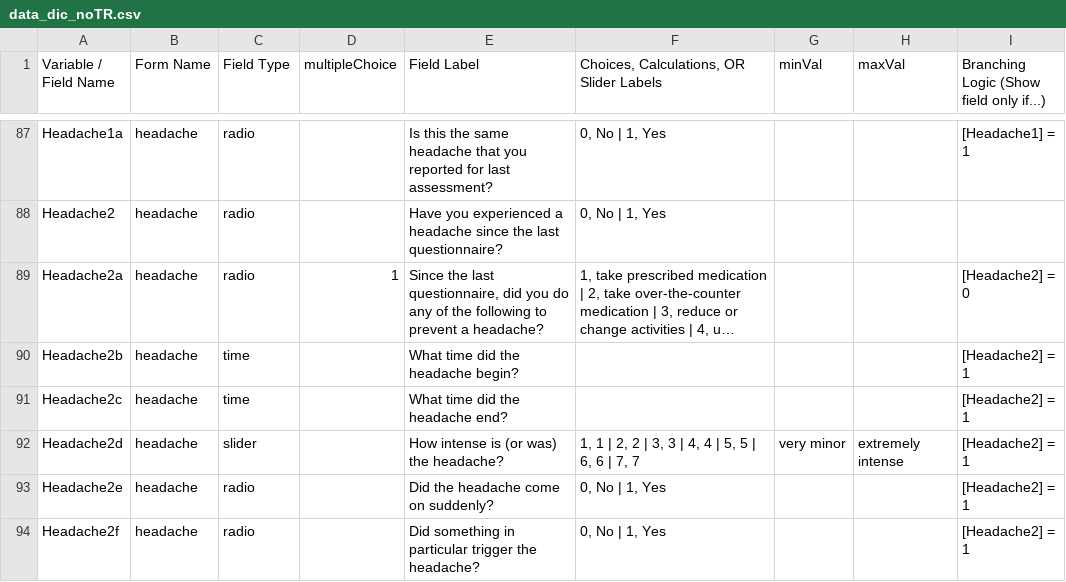
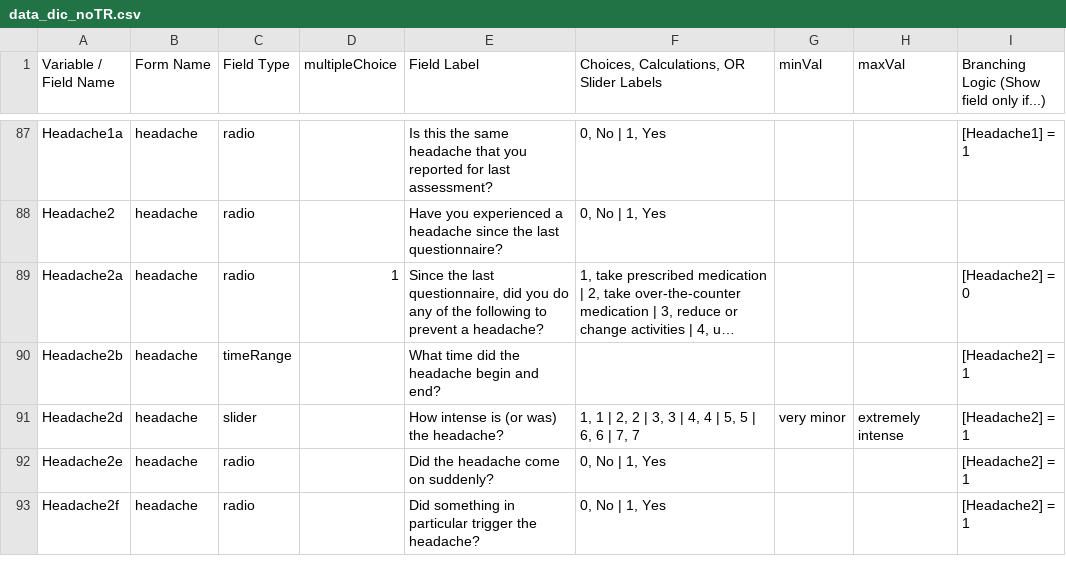
Before and after one commit to hotavocado/HBN_EMA_NIMH, a CSV file: data_dic_noTR.csv, drawn as a sheet; only a part is shown, gaps mark what is left out; long unchanged cells end in …; the diff names each change by its address in the sheet, - before the commit and + after, or states it on an @@ line.

Commit message:
fix headache time questions

```diff
--- a/data_dic_noTR.csv
+++ b/data_dic_noTR.csv
-C90 (Field Type): time
+C90 (Field Type): timeRange
-E90 (Field Label): What time did the headache begin?
+E90 (Field Label): What time did the headache begin and end?
-row 91: Headache2c | headache | time |  | What time did the headache end? |  |  |  | [Headache2] = 1
```
Also changed, not shown: 4 other files.
